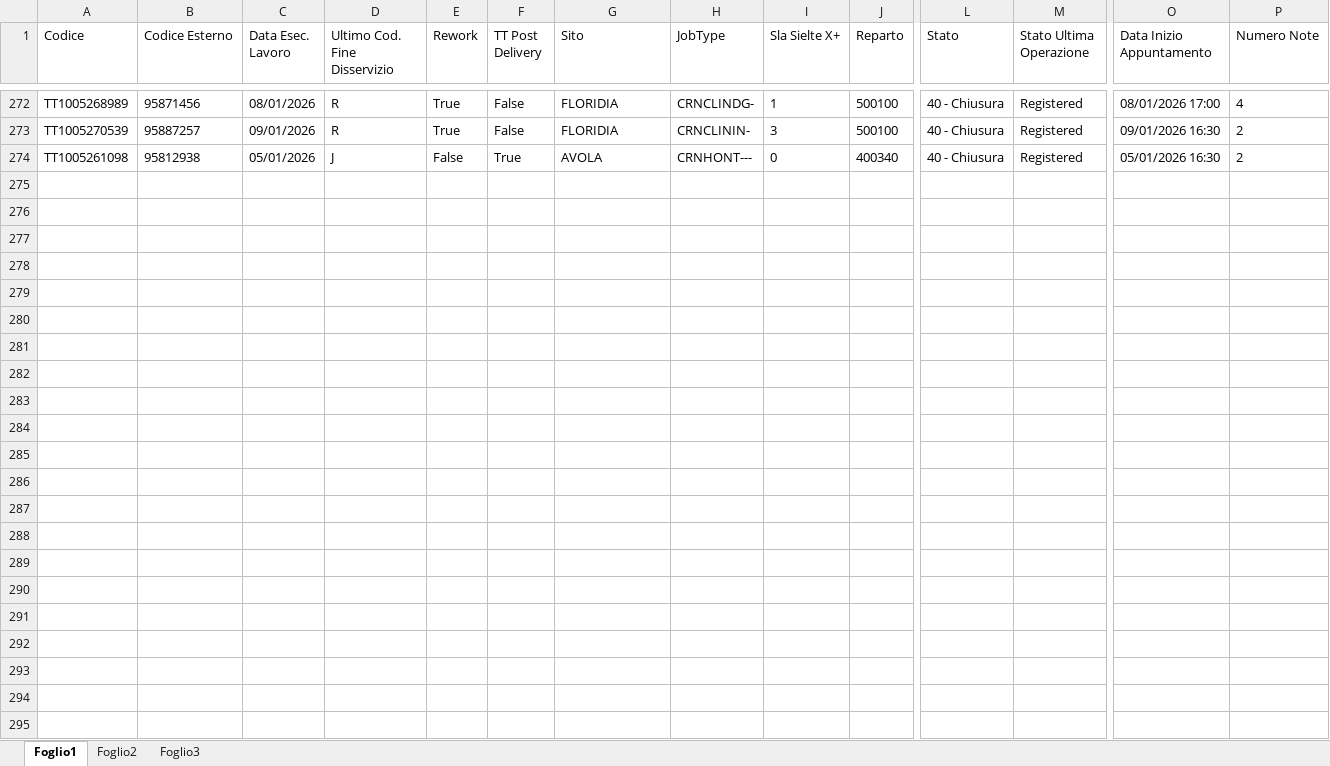
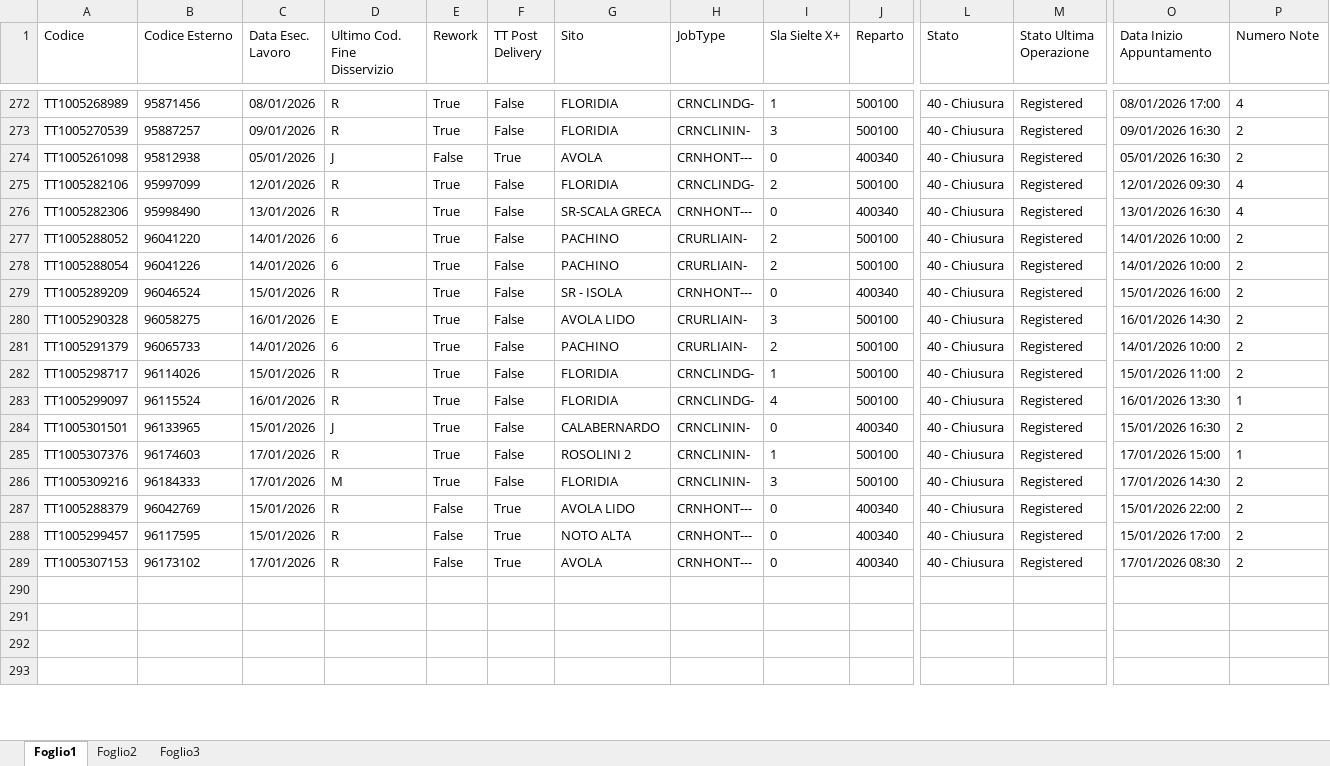
Before and after one commit to lbianco11197/Avanzamento-Impulsiva-v2, an Excel workbook: reworkpd.xlsx, sheet Foglio1, drawn as a sheet; only a part is shown, gaps mark what is left out; values as stored, in another font and other column widths than the file's, no borders; conditional formats not drawn; removed rows and columns are numbered as before the commit, all else as after; rows hold the shown columns only; the diff covers the shown part only; the diff names each change by its address in the sheet, - before the commit and + after, or states it on an @@ line.

Commit message:
Aggiornato reworkpd.xlsx da lbianco via Streamlit

```diff
--- a/reworkpd.xlsx (sheet Foglio1)
+++ b/reworkpd.xlsx (sheet Foglio1)
+row 275: TT1005282106 | 95997099 | 12/01/2026 | R | True | False | FLORIDIA | CRNCLINDG- | 2 | 500100 | 40 - Chiusura | Registered | 12/01/2026 09:30 | 4
+row 276: TT1005282306 | 95998490 | 13/01/2026 | R | True | False | SR-SCALA GRECA | CRNHONT--- | 0 | 400340 | 40 - Chiusura | Registered | 13/01/2026 16:30 | 4
+row 277: TT1005288052 | 96041220 | 14/01/2026 | 6 | True | False | PACHINO | CRURLIAIN- | 2 | 500100 | 40 - Chiusura | Registered | 14/01/2026 10:00 | 2
+row 278: TT1005288054 | 96041226 | 14/01/2026 | 6 | True | False | PACHINO | CRURLIAIN- | 2 | 500100 | 40 - Chiusura | Registered | 14/01/2026 10:00 | 2
+row 279: TT1005289209 | 96046524 | 15/01/2026 | R | True | False | SR - ISOLA | CRNHONT--- | 0 | 400340 | 40 - Chiusura | Registered | 15/01/2026 16:00 | 2
+row 280: TT1005290328 | 96058275 | 16/01/2026 | E | True | False | AVOLA LIDO | CRURLIAIN- | 3 | 500100 | 40 - Chiusura | Registered | 16/01/2026 14:30 | 2
+row 281: TT1005291379 | 96065733 | 14/01/2026 | 6 | True | False | PACHINO | CRURLIAIN- | 2 | 500100 | 40 - Chiusura | Registered | 14/01/2026 10:00 | 2
+row 282: TT1005298717 | 96114026 | 15/01/2026 | R | True | False | FLORIDIA | CRNCLINDG- | 1 | 500100 | 40 - Chiusura | Registered | 15/01/2026 11:00 | 2
+row 283: TT1005299097 | 96115524 | 16/01/2026 | R | True | False | FLORIDIA | CRNCLINDG- | 4 | 500100 | 40 - Chiusura | Registered | 16/01/2026 13:30 | 1
+row 284: TT1005301501 | 96133965 | 15/01/2026 | J | True | False | CALABERNARDO | CRNCLININ- | 0 | 400340 | 40 - Chiusura | Registered | 15/01/2026 16:30 | 2
+row 285: TT1005307376 | 96174603 | 17/01/2026 | R | True | False | ROSOLINI 2 | CRNCLININ- | 1 | 500100 | 40 - Chiusura | Registered | 17/01/2026 15:00 | 1
+row 286: TT1005309216 | 96184333 | 17/01/2026 | M | True | False | FLORIDIA | CRNCLININ- | 3 | 500100 | 40 - Chiusura | Registered | 17/01/2026 14:30 | 2
+row 287: TT1005288379 | 96042769 | 15/01/2026 | R | False | True | AVOLA LIDO | CRNHONT--- | 0 | 400340 | 40 - Chiusura | Registered | 15/01/2026 22:00 | 2
+row 288: TT1005299457 | 96117595 | 15/01/2026 | R | False | True | NOTO ALTA | CRNHONT--- | 0 | 400340 | 40 - Chiusura | Registered | 15/01/2026 17:00 | 2
+row 289: TT1005307153 | 96173102 | 17/01/2026 | R | False | True | AVOLA | CRNHONT--- | 0 | 400340 | 40 - Chiusura | Registered | 17/01/2026 08:30 | 2
-row 279: (empty)
-row 280: (empty)
-row 281: (empty)
-row 282: (empty)
-row 283: (empty)
-row 284: (empty)
-row 285: (empty)
-row 286: (empty)
-row 287: (empty)
-row 288: (empty)
-row 289: (empty)
-row 290: (empty)
-row 291: (empty)
-row 292: (empty)
-row 293: (empty)
-row 294: (empty)
-row 295: (empty)
```
Also changed, not shown: 8 removed rows and 1 edited cell elsewhere in this sheet.
